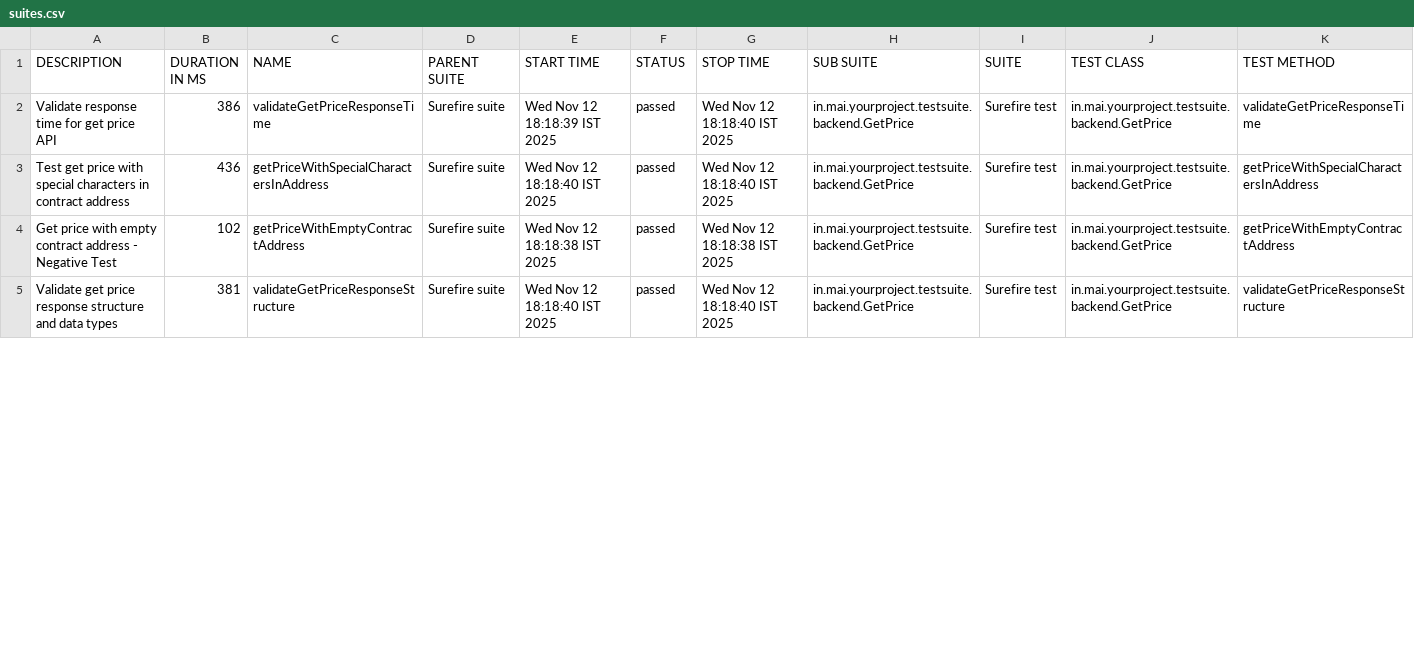
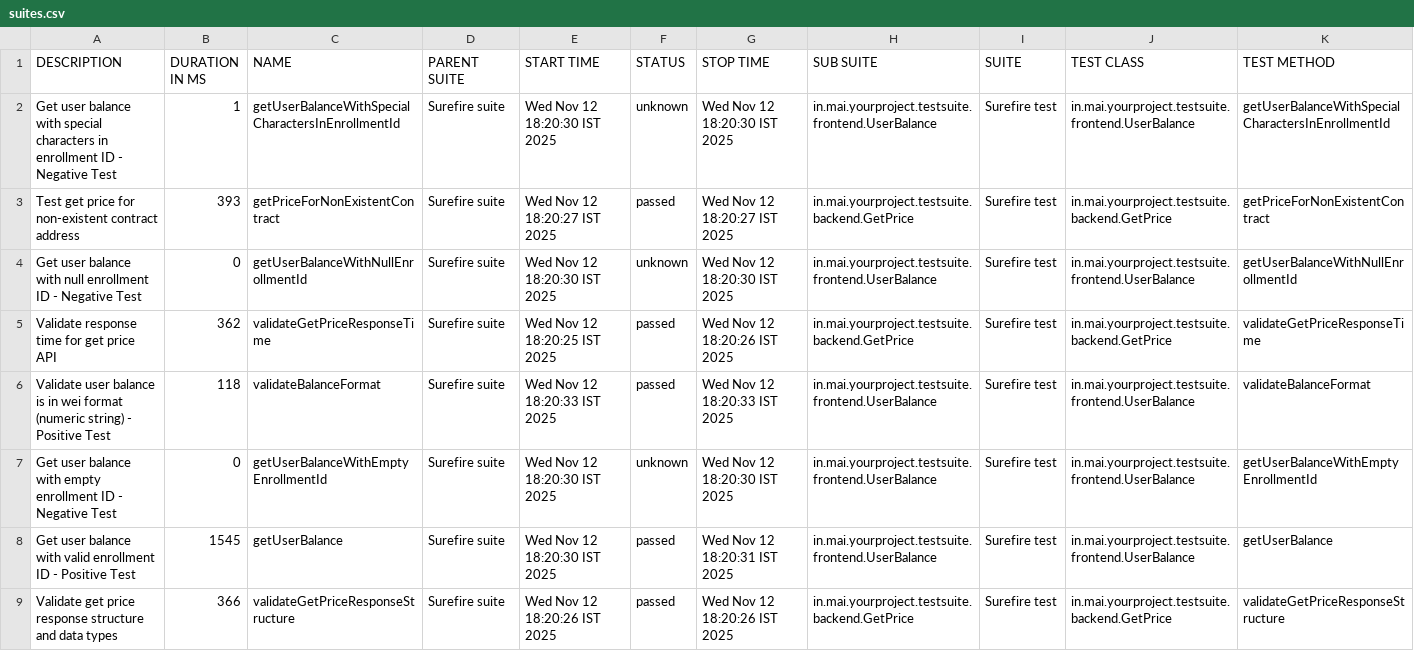
Before and after one commit to shahabp2e/KwalaPipelineAluure, a CSV file: data/suites.csv, drawn as a sheet; only a part is shown; the diff covers the shown part only.

```diff
--- a/data/suites.csv
+++ b/data/suites.csv
@@ -1,5 +1,9 @@
 "DESCRIPTION","DURATION IN MS","NAME","PARENT SUITE","START TIME","STATUS","STOP TIME","SUB SUITE","SUITE","TEST CLASS","TEST METHOD"
-"Validate response time for get price API","386","validateGetPriceResponseTime","Surefire suite","Wed Nov 12 18:18:39 IST 2025","passed","Wed Nov 12 18:18:40 IST 2025","in.mai.yourproject.testsuite.backend.GetPrice","Surefire test","in.mai.yourproject.testsuite.backend.GetPrice","validateGetPriceResponseTime"
-"Test get price with special characters in contract address","436","getPriceWithSpecialCharactersInAddress","Surefire suite","Wed Nov 12 18:18:40 IST 2025","passed","Wed Nov 12 18:18:40 IST 2025","in.mai.yourproject.testsuite.backend.GetPrice","Surefire test","in.mai.yourproject.testsuite.backend.GetPrice","getPriceWithSpecialCharactersInAddress"
-"Get price with empty contract address - Negative Test","102","getPriceWithEmptyContractAddress","Surefire suite","Wed Nov 12 18:18:38 IST 2025","passed","Wed Nov 12 18:18:38 IST 2025","in.mai.yourproject.testsuite.backend.GetPrice","Surefire test","in.mai.yourproject.testsuite.backend.GetPrice","getPriceWithEmptyContractAddress"
-"Validate get price response structure and data types","381","validateGetPriceResponseStructure","Surefire suite","Wed Nov 12 18:18:40 IST 2025","passed","Wed Nov 12 18:18:40 IST 2025","in.mai.yourproject.testsuite.backend.GetPrice","Surefire test","in.mai.yourproject.testsuite.backend.GetPrice","validateGetPriceResponseStructure"
+"Get user balance with special characters in enrollment ID - Negative Test","1","getUserBalanceWithSpecialCharactersInEnrollmentId","Surefire suite","Wed Nov 12 18:20:30 IST 2025","unknown","Wed Nov 12 18:20:30 IST 2025","in.mai.yourproject.testsuite.frontend.UserBalance","Surefire test","in.mai.yourproject.testsuite.frontend.UserBalance","getUserBalanceWithSpecialCharactersInEnrollmentId"
+"Test get price for non-existent contract address","393","getPriceForNonExistentContract","Surefire suite","Wed Nov 12 18:20:27 IST 2025","passed","Wed Nov 12 18:20:27 IST 2025","in.mai.yourproject.testsuite.backend.GetPrice","Surefire test","in.mai.yourproject.testsuite.backend.GetPrice","getPriceForNonExistentContract"
+"Get user balance with null enrollment ID - Negative Test","0","getUserBalanceWithNullEnrollmentId","Surefire suite","Wed Nov 12 18:20:30 IST 2025","unknown","Wed Nov 12 18:20:30 IST 2025","in.mai.yourproject.testsuite.frontend.UserBalance","Surefire test","in.mai.yourproject.testsuite.frontend.UserBalance","getUserBalanceWithNullEnrollmentId"
+"Validate response time for get price API","362","validateGetPriceResponseTime","Surefire suite","Wed Nov 12 18:20:25 IST 2025","passed","Wed Nov 12 18:20:26 IST 2025","in.mai.yourproject.testsuite.backend.GetPrice","Surefire test","in.mai.yourproject.testsuite.backend.GetPrice","validateGetPriceResponseTime"
+"Validate user balance is in wei format (numeric string) - Positive Test","118","validateBalanceFormat","Surefire suite","Wed Nov 12 18:20:33 IST 2025","passed","Wed Nov 12 18:20:33 IST 2025","in.mai.yourproject.testsuite.frontend.UserBalance","Surefire test","in.mai.yourproject.testsuite.frontend.UserBalance","validateBalanceFormat"
+"Get user balance with empty enrollment ID - Negative Test","0","getUserBalanceWithEmptyEnrollmentId","Surefire suite","Wed Nov 12 18:20:30 IST 2025","unknown","Wed Nov 12 18:20:30 IST 2025","in.mai.yourproject.testsuite.frontend.UserBalance","Surefire test","in.mai.yourproject.testsuite.frontend.UserBalance","getUserBalanceWithEmptyEnrollmentId"
+"Get user balance with valid enrollment ID - Positive Test","1545","getUserBalance","Surefire suite","Wed Nov 12 18:20:30 IST 2025","passed","Wed Nov 12 18:20:31 IST 2025","in.mai.yourproject.testsuite.frontend.UserBalance","Surefire test","in.mai.yourproject.testsuite.frontend.UserBalance","getUserBalance"
+"Validate get price response structure and data types","366","validateGetPriceResponseStructure","Surefire suite","Wed Nov 12 18:20:26 IST 2025","passed","Wed Nov 12 18:20:26 IST 2025","in.mai.yourproject.testsuite.backend.GetPrice","Surefire test","in.mai.yourproject.testsuite.backend.GetPrice","validateGetPriceResponseStructure"
```
Also changed, not shown: 9 added rows and 26 edited cells elsewhere in this file, 57 other files.
